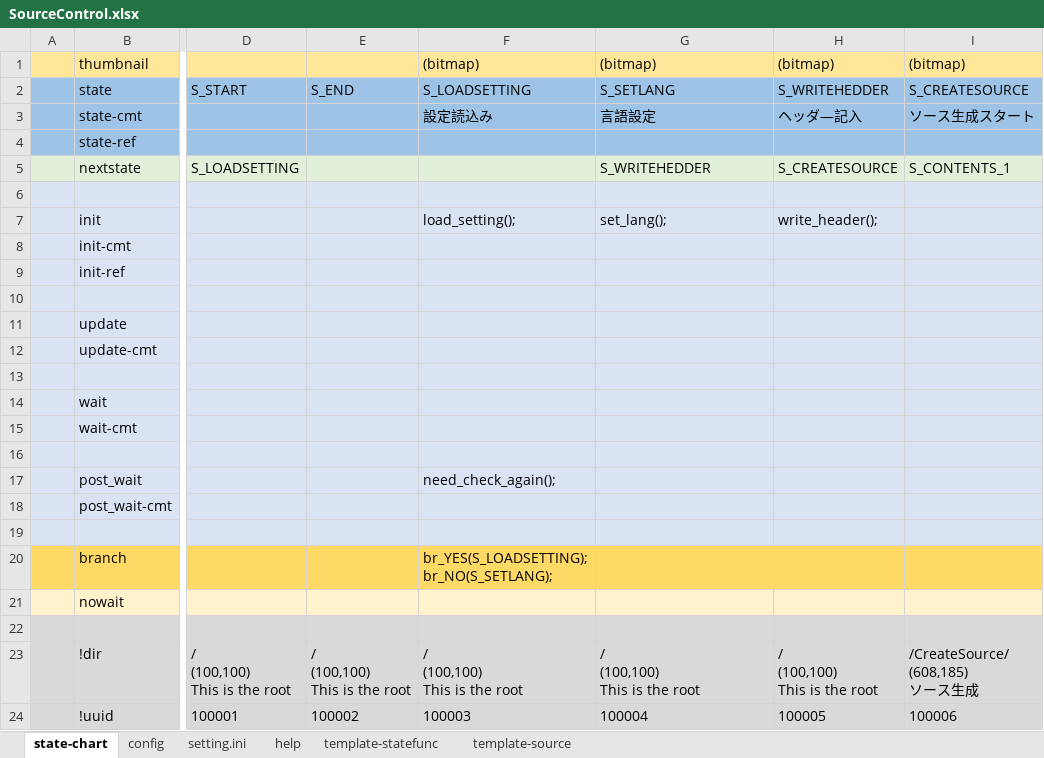
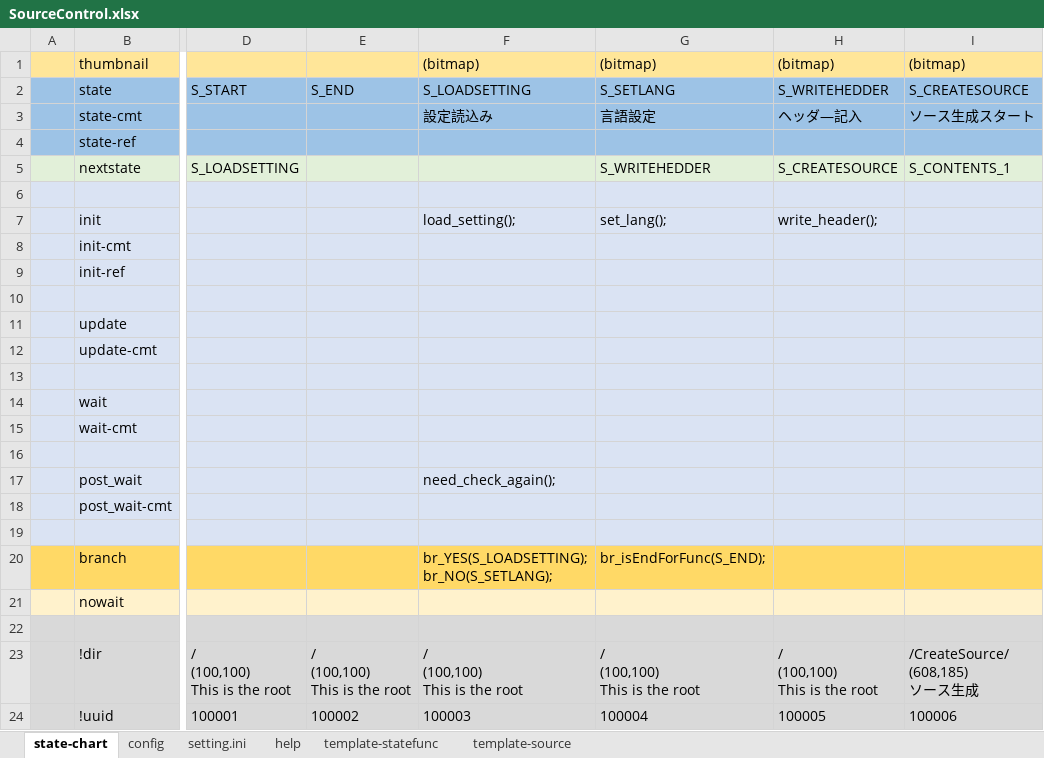
Before and after one commit to NNNIC/psgg-converter, an Excel workbook: psggConverter/psggConverterLib/sm/SourceControl.xlsx, sheet state-chart, drawn as a sheet; only a part is shown, gaps mark what is left out; values as stored, in another font and other column widths than the file's, no borders; the diff names each change by its address in the sheet, - before the commit and + after, or states it on an @@ line.

```diff
--- a/psggConverter/psggConverterLib/sm/SourceControl.xlsx (sheet state-chart)
+++ b/psggConverter/psggConverterLib/sm/SourceControl.xlsx (sheet state-chart)
-G20: (empty)
+G20: br_isEndForFunc(S_END);
```
Also changed, not shown: sheet config, psggConverter/psggConverterLib/sm/FunctionControl.xlsx, 5 other files.
